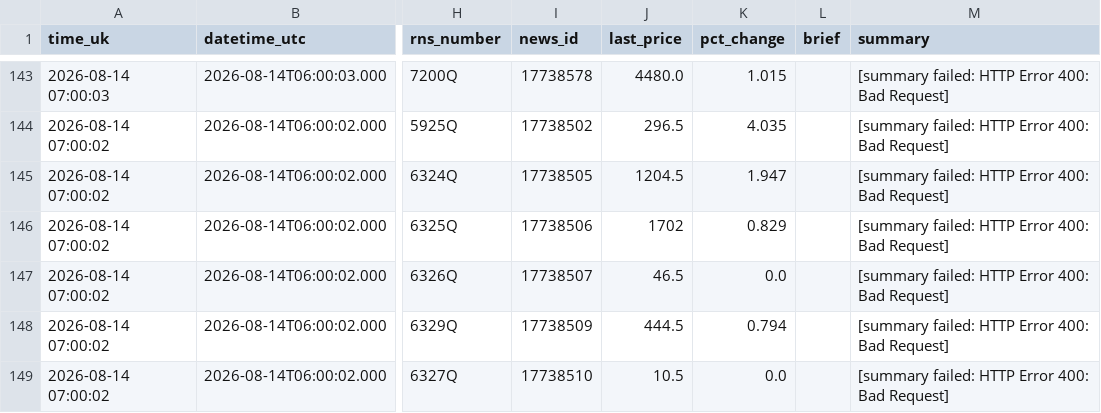
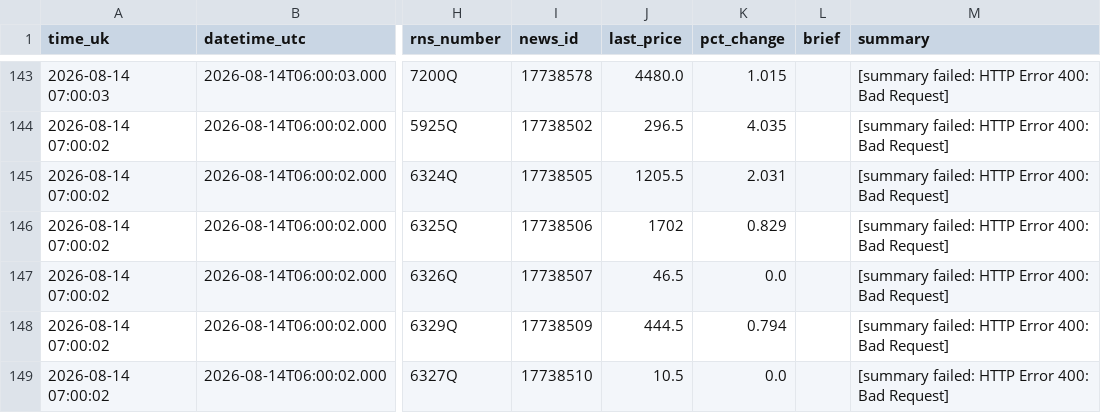
Before and after one commit to joshmiddleton123-ux/LSE-DIGESt, a CSV file: digests/latest.csv, drawn as a sheet; only a part is shown, gaps mark what is left out; the diff covers the shown part only; the diff names each change by its address in the sheet, - before the commit and + after, or states it on an @@ line.

```diff
--- a/digests/latest.csv
+++ b/digests/latest.csv
-J145 (last_price): 1204.5
+J145 (last_price): 1205.5
-K145 (pct_change): 1.947
+K145 (pct_change): 2.031
```
Also changed, not shown: 62 edited cells elsewhere in this file.
